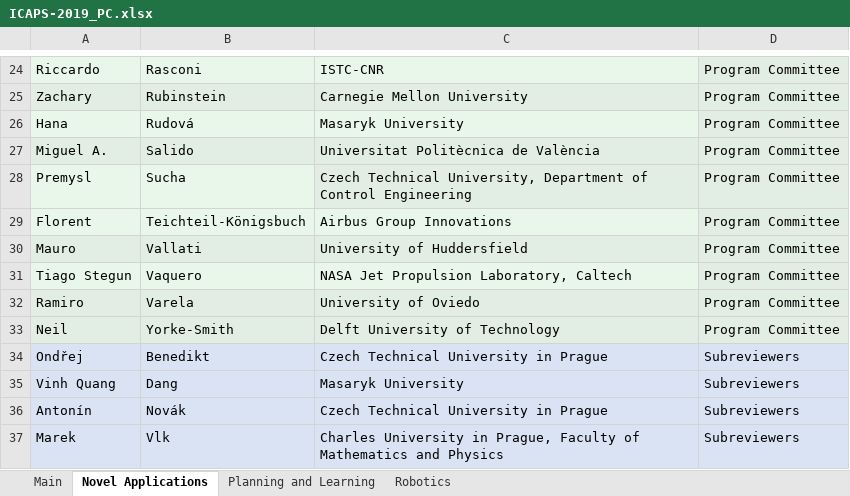
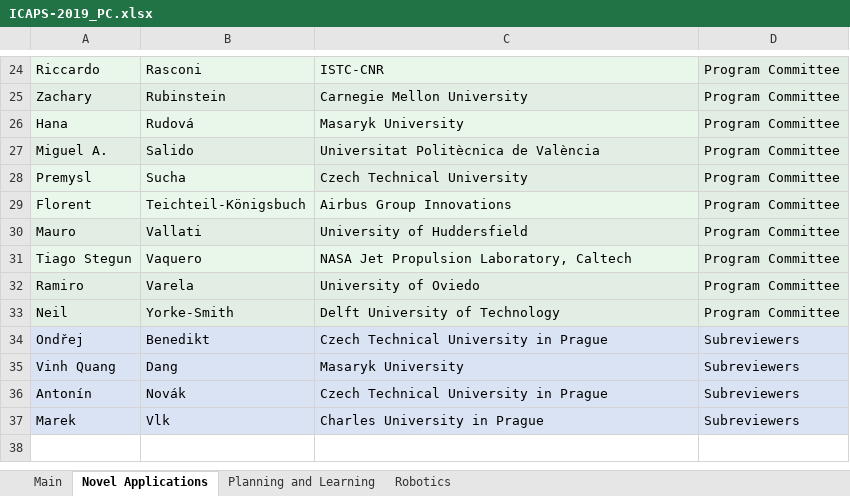
Before and after one commit to TathagataChakraborti/TathagataChakraborti.github.io, an Excel workbook: pagegen/icaps19_info/ICAPS-2019_PC.xlsx, sheet Novel Applications, drawn as a sheet; only a part is shown, gaps mark what is left out; values as stored, in another font and other column widths than the file's, no borders; the diff names each change by its address in the sheet, - before the commit and + after, or states it on an @@ line.

```diff
--- a/pagegen/icaps19_info/ICAPS-2019_PC.xlsx (sheet Novel Applications)
+++ b/pagegen/icaps19_info/ICAPS-2019_PC.xlsx (sheet Novel Applications)
-C28: Czech Technical University, Department of Control Engineering
+C28: Czech Technical University
-C37: …University in Prague, Faculty of Mathematics and Physics
+C37: …University in Prague
```
Also changed, not shown: sheet Main, sheet Planning and Learning, sheet Robotics, 1 other file.
